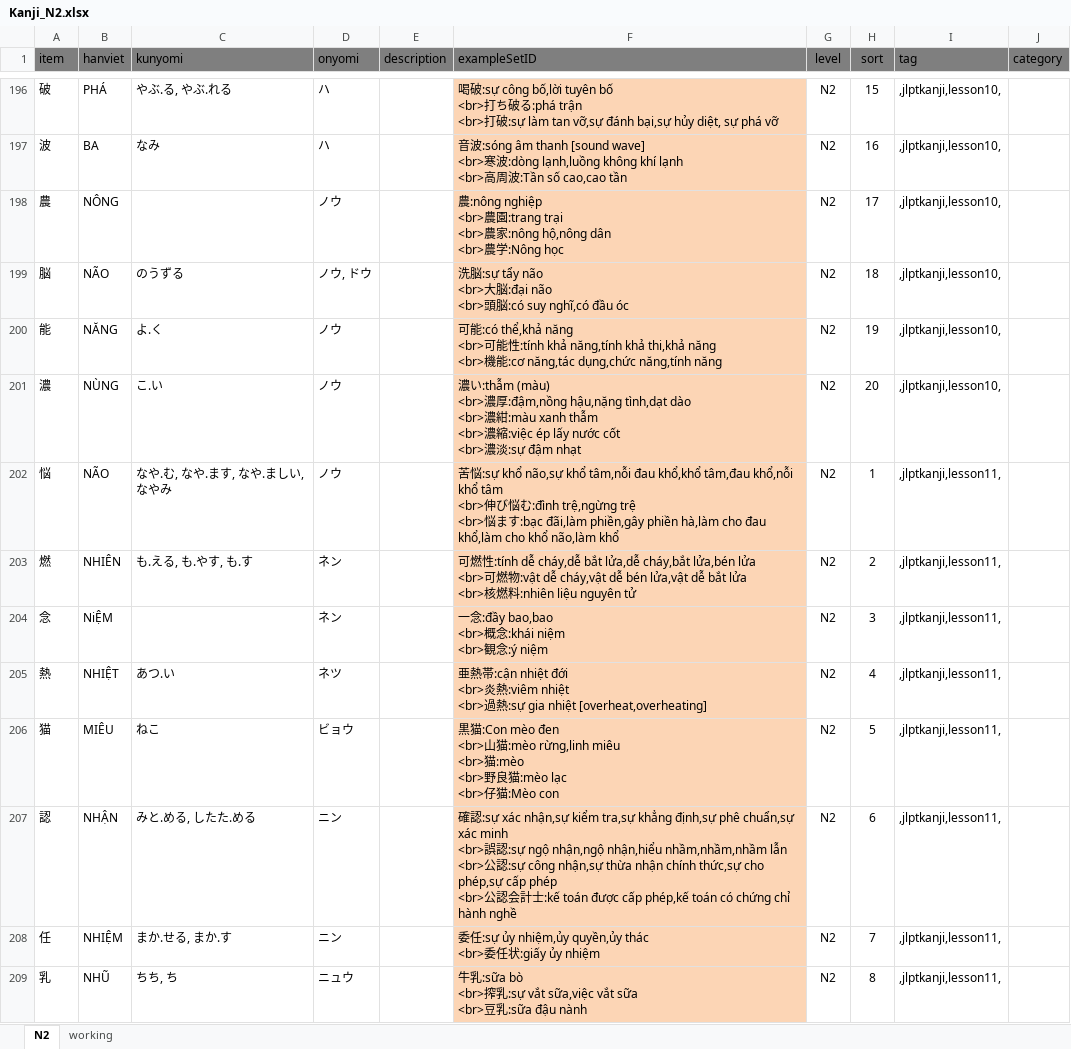
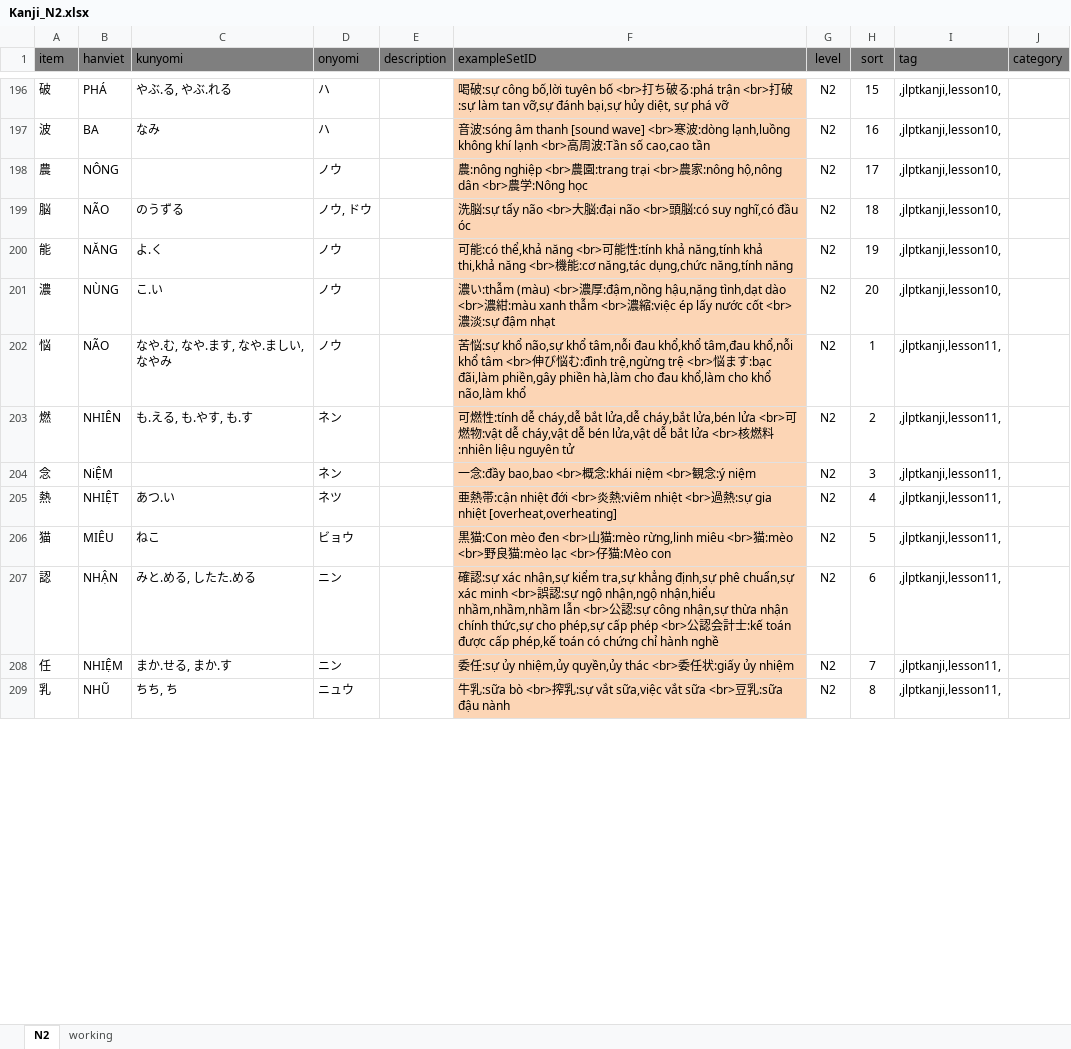
Before and after one commit to tugigroup/japtool, an Excel workbook: work/Kanji_N2.xlsx, sheet N2, drawn as a sheet; only a part is shown, gaps mark what is left out; values as stored, in another font and other column widths than the file's, no borders; ↵ is a line break in a cell; the diff covers the shown part only; the diff names each change by its address in the sheet, - before the commit and + after, or states it on an @@ line.

```diff
--- a/work/Kanji_N2.xlsx (sheet N2)
+++ b/work/Kanji_N2.xlsx (sheet N2)
-F196 (exampleSetID): …phá vỡ
+F196 (exampleSetID): …phá vỡ
-F197 (exampleSetID): …cao,cao tần
+F197 (exampleSetID): …cao,cao tần
-F198 (exampleSetID): …:Nông học
+F198 (exampleSetID): …:Nông học
-F199 (exampleSetID): …đầu óc
+F199 (exampleSetID): …đầu óc
-F200 (exampleSetID): …năng,tính năng
+F200 (exampleSetID): …năng,tính năng
-F201 (exampleSetID): …đậm nhạt
+F201 (exampleSetID): …đậm nhạt
-F202 (exampleSetID): …não,làm khổ
+F202 (exampleSetID): …não,làm khổ
-F203 (exampleSetID): …nguyên tử
+F203 (exampleSetID): …nguyên tử
-F204 (exampleSetID): 一念:đầy bao,bao ↵ <br>概念:khái niệm ↵ <br>観念:ý niệm
+F204 (exampleSetID): 一念:đầy bao,bao <br>概念:khái niệm <br>観念:ý niệm
-F205 (exampleSetID): …nhiệt [overheat,overheating]
+F205 (exampleSetID): …nhiệt [overheat,overheating]
-F206 (exampleSetID): …:Mèo con
+F206 (exampleSetID): …:Mèo con
-F207 (exampleSetID): …hành nghề
+F207 (exampleSetID): …hành nghề
-F208 (exampleSetID): …ủy nhiệm
+F208 (exampleSetID): …ủy nhiệm
-F209 (exampleSetID): …đậu nành
+F209 (exampleSetID): …đậu nành
```
Also changed, not shown: 488 edited cells elsewhere in this sheet, sheet working, 1 other file.
